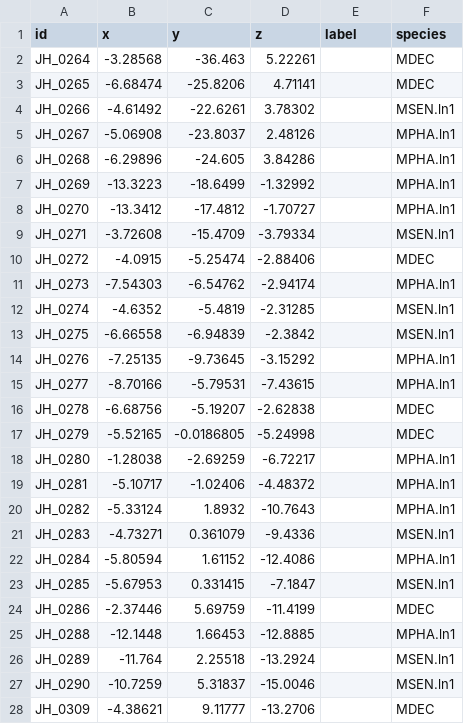
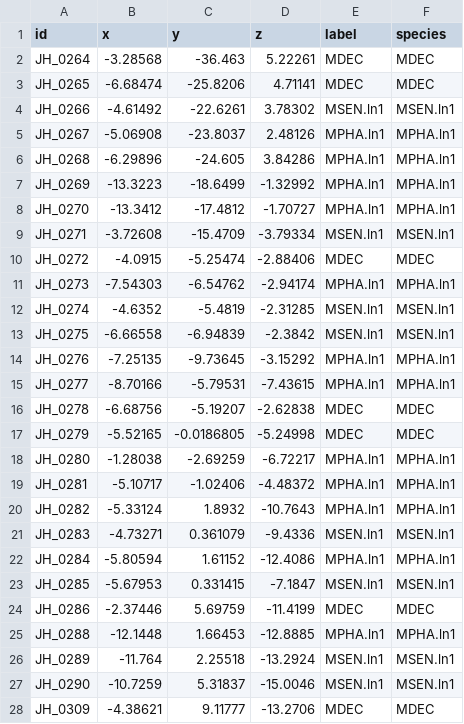
Before and after one commit to jahoey/madracis_reefscape, a CSV file: 3D_models/input/cur_est_10m_20200219_updated_spp.csv, drawn as a sheet; only a part is shown; the diff covers the shown part only.

Commit message:
input for updated substrata run

```diff
--- a/3D_models/input/cur_est_10m_20200219_updated_spp.csv
+++ b/3D_models/input/cur_est_10m_20200219_updated_spp.csv
@@ -1,28 +1,28 @@
 id,x,y,z,label,species
-JH_0264,-3.28568,-36.463,5.22261,,MDEC
-JH_0265,-6.68474,-25.8206,4.71141,,MDEC
-JH_0266,-4.61492,-22.6261,3.78302,,MSEN.ln1
-JH_0267,-5.06908,-23.8037,2.48126,,MPHA.ln1
-JH_0268,-6.29896,-24.605,3.84286,,MPHA.ln1
-JH_0269,-13.3223,-18.6499,-1.32992,,MPHA.ln1
-JH_0270,-13.3412,-17.4812,-1.70727,,MPHA.ln1
-JH_0271,-3.72608,-15.4709,-3.79334,,MSEN.ln1
-JH_0272,-4.0915,-5.25474,-2.88406,,MDEC
-JH_0273,-7.54303,-6.54762,-2.94174,,MPHA.ln1
-JH_0274,-4.6352,-5.4819,-2.31285,,MSEN.ln1
-JH_0275,-6.66558,-6.94839,-2.3842,,MSEN.ln1
-JH_0276,-7.25135,-9.73645,-3.15292,,MPHA.ln1
-JH_0277,-8.70166,-5.79531,-7.43615,,MPHA.ln1
-JH_0278,-6.68756,-5.19207,-2.62838,,MDEC
-JH_0279,-5.52165,-0.0186805,-5.24998,,MDEC
-JH_0280,-1.28038,-2.69259,-6.72217,,MPHA.ln1
-JH_0281,-5.10717,-1.02406,-4.48372,,MPHA.ln1
-JH_0282,-5.33124,1.8932,-10.7643,,MPHA.ln1
-JH_0283,-4.73271,0.361079,-9.4336,,MSEN.ln1
-JH_0284,-5.80594,1.61152,-12.4086,,MPHA.ln1
-JH_0285,-5.67953,0.331415,-7.1847,,MSEN.ln1
-JH_0286,-2.37446,5.69759,-11.4199,,MDEC
-JH_0288,-12.1448,1.66453,-12.8885,,MPHA.ln1
-JH_0289,-11.764,2.25518,-13.2924,,MSEN.ln1
-JH_0290,-10.7259,5.31837,-15.0046,,MSEN.ln1
-JH_0309,-4.38621,9.11777,-13.2706,,MDEC
+JH_0264,-3.28568,-36.463,5.22261,MDEC,MDEC
+JH_0265,-6.68474,-25.8206,4.71141,MDEC,MDEC
+JH_0266,-4.61492,-22.6261,3.78302,MSEN.ln1,MSEN.ln1
+JH_0267,-5.06908,-23.8037,2.48126,MPHA.ln1,MPHA.ln1
+JH_0268,-6.29896,-24.605,3.84286,MPHA.ln1,MPHA.ln1
+JH_0269,-13.3223,-18.6499,-1.32992,MPHA.ln1,MPHA.ln1
+JH_0270,-13.3412,-17.4812,-1.70727,MPHA.ln1,MPHA.ln1
+JH_0271,-3.72608,-15.4709,-3.79334,MSEN.ln1,MSEN.ln1
+JH_0272,-4.0915,-5.25474,-2.88406,MDEC,MDEC
+JH_0273,-7.54303,-6.54762,-2.94174,MPHA.ln1,MPHA.ln1
+JH_0274,-4.6352,-5.4819,-2.31285,MSEN.ln1,MSEN.ln1
+JH_0275,-6.66558,-6.94839,-2.3842,MSEN.ln1,MSEN.ln1
+JH_0276,-7.25135,-9.73645,-3.15292,MPHA.ln1,MPHA.ln1
+JH_0277,-8.70166,-5.79531,-7.43615,MPHA.ln1,MPHA.ln1
+JH_0278,-6.68756,-5.19207,-2.62838,MDEC,MDEC
+JH_0279,-5.52165,-0.0186805,-5.24998,MDEC,MDEC
+JH_0280,-1.28038,-2.69259,-6.72217,MPHA.ln1,MPHA.ln1
+JH_0281,-5.10717,-1.02406,-4.48372,MPHA.ln1,MPHA.ln1
+JH_0282,-5.33124,1.8932,-10.7643,MPHA.ln1,MPHA.ln1
+JH_0283,-4.73271,0.361079,-9.4336,MSEN.ln1,MSEN.ln1
+JH_0284,-5.80594,1.61152,-12.4086,MPHA.ln1,MPHA.ln1
+JH_0285,-5.67953,0.331415,-7.1847,MSEN.ln1,MSEN.ln1
+JH_0286,-2.37446,5.69759,-11.4199,MDEC,MDEC
+JH_0288,-12.1448,1.66453,-12.8885,MPHA.ln1,MPHA.ln1
+JH_0289,-11.764,2.25518,-13.2924,MSEN.ln1,MSEN.ln1
+JH_0290,-10.7259,5.31837,-15.0046,MSEN.ln1,MSEN.ln1
+JH_0309,-4.38621,9.11777,-13.2706,MDEC,MDEC
```
Also changed, not shown: 77 edited cells elsewhere in this file, 3D_models/input/cur_est_20m_20200219_updated_spp.csv, 3D_models/input/cur_est_40m_20200219_updated_spp.csv, 10 other files.
